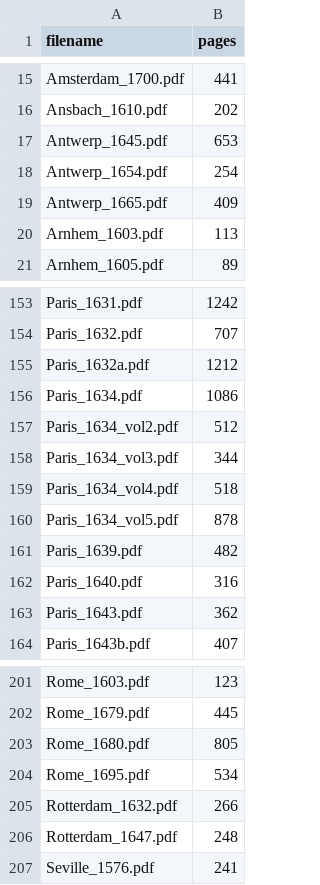
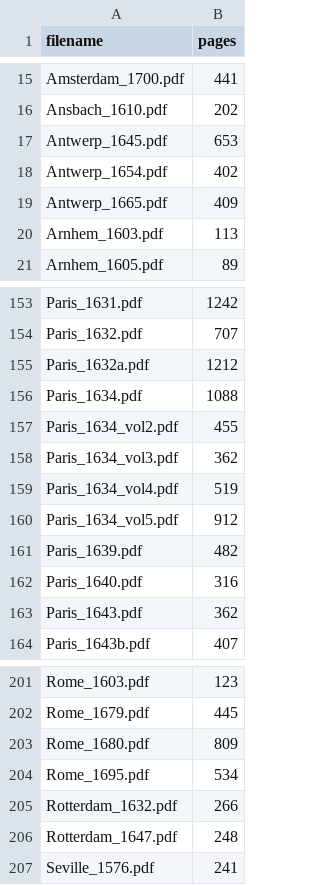
Before and after one commit to Euclides-EM/elements-facsimile, a CSV file: page_counts.csv, drawn as a sheet; only a part is shown, gaps mark what is left out.

```diff
--- a/page_counts.csv
+++ b/page_counts.csv
@@ -17,3 +17,3 @@ Ansbach_1610.pdf,202
 Antwerp_1645.pdf,653
-Antwerp_1654.pdf,254
+Antwerp_1654.pdf,402
 Antwerp_1665.pdf,409
@@ -155,7 +155,7 @@ Paris_1632.pdf,707
 Paris_1632a.pdf,1212
-Paris_1634.pdf,1086
-Paris_1634_vol2.pdf,512
-Paris_1634_vol3.pdf,344
-Paris_1634_vol4.pdf,518
-Paris_1634_vol5.pdf,878
+Paris_1634.pdf,1088
+Paris_1634_vol2.pdf,455
+Paris_1634_vol3.pdf,362
+Paris_1634_vol4.pdf,519
+Paris_1634_vol5.pdf,912
 Paris_1639.pdf,482
@@ -202,3 +202,3 @@ Rome_1603.pdf,123
 Rome_1679.pdf,445
-Rome_1680.pdf,805
+Rome_1680.pdf,809
 Rome_1695.pdf,534
```
Also changed, not shown: sources.csv.
